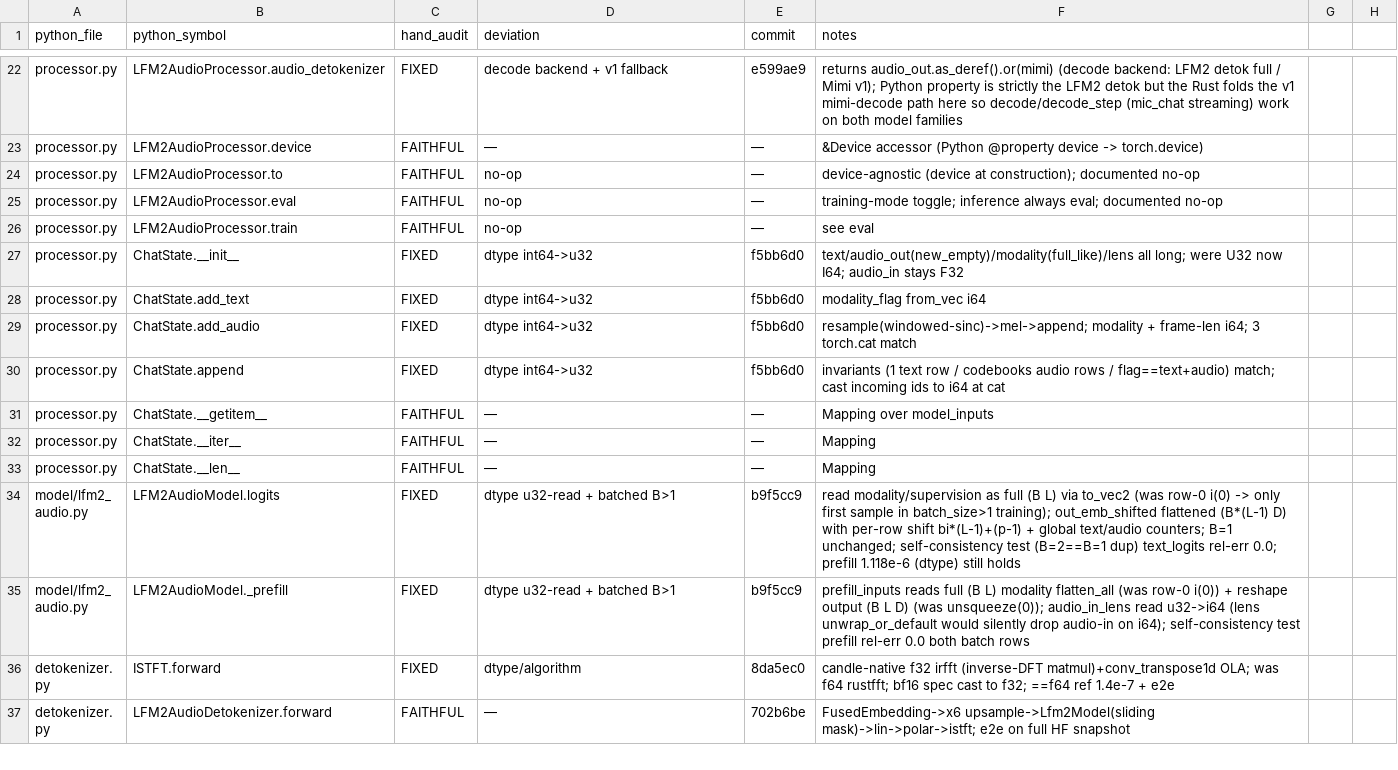
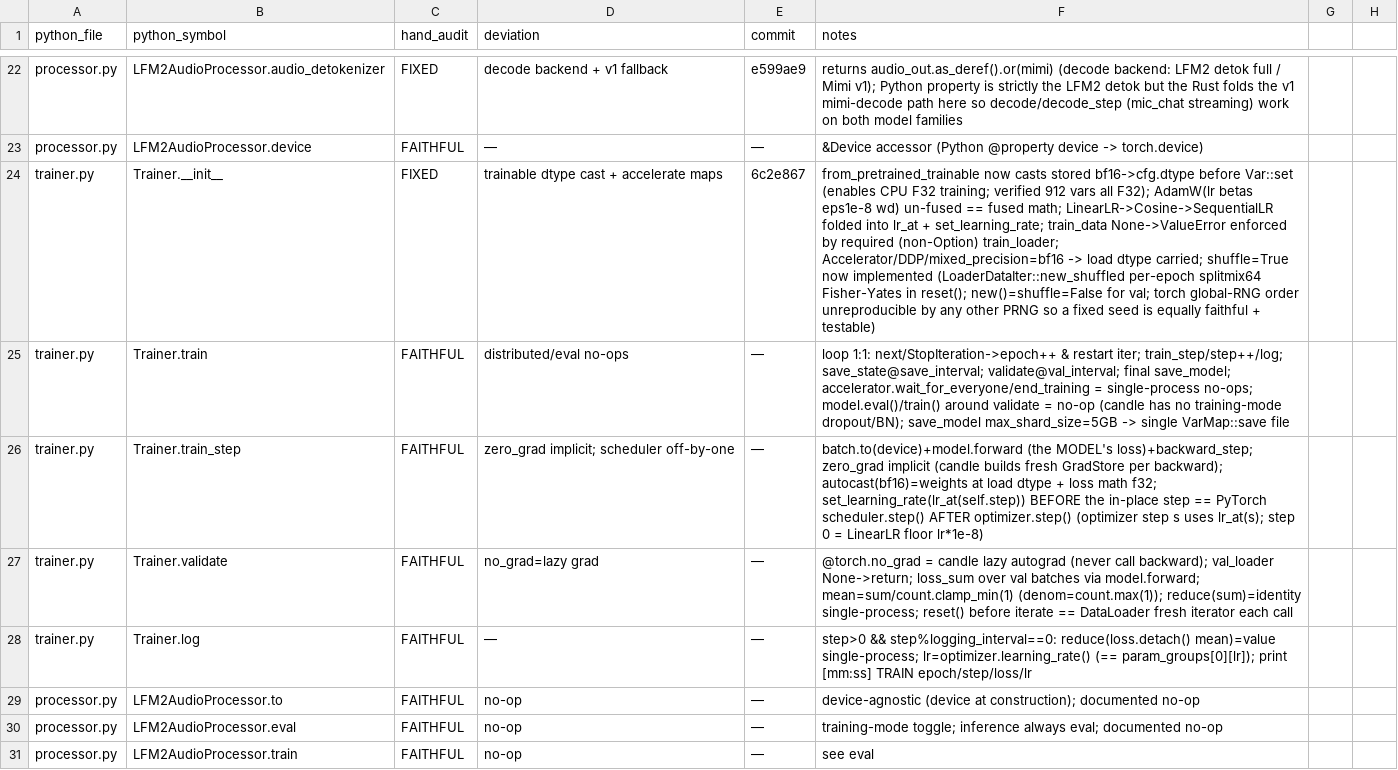
Before and after one commit to SolaceHarmony/emberharmony, a CSV file: experiments/lfm2-audio-voice/liquid-audio-rs/parity/hand_audit_seed.csv, drawn as a sheet; only a part is shown, gaps mark what is left out; the shorter side is filled out with more unchanged rows; the diff names each change by its address in the sheet, - before the commit and + after, or states it on an @@ line.

Commit message:
docs(audit): hand-audit trainer.py (5 fns: dtype cast 7fb8283 + shuffle 6c2e867) — 69/170

```diff
--- a/experiments/lfm2-audio-voice/liquid-audio-rs/parity/hand_audit_seed.csv
+++ b/experiments/lfm2-audio-voice/liquid-audio-rs/parity/hand_audit_seed.csv
+row 24: trainer.py | Trainer.__init__ | FIXED | trainable dtype cast + accelerate maps | 6c2e867 | from_pretrained_trainable now casts stored bf16->cfg.dtype before Var::set (enables CPU F32 training; verified 912 vars all F32); AdamW(lr betas eps1e-8 wd) un-fused == fused math; LinearLR->Cosine->SequentialLR folded into lr_at + set_learning_rate; train_data None->ValueError enforced by required (non-Option) train_loader; Accelerator/DDP/mixed_precision=bf16 -> load dtype carried; shuffle=True now implemented (LoaderDataIter::new_shuffled per-epoch splitmix64 Fisher-Yates in reset(); new()=shuffle=False for val; torch global-RNG order unreproducible by any other PRNG so a fixed seed is equally faithful + testable)
+row 25: trainer.py | Trainer.train | FAITHFUL | distributed/eval no-ops | — | loop 1:1: next/StopIteration->epoch++ & restart iter; train_step/step++/log; save_state@save_interval; validate@val_interval; final save_model; accelerator.wait_for_everyone/end_training = single-process no-ops; model.eval()/train() around validate = no-op (candle has no training-mode dropout/BN); save_model max_shard_size=5GB -> single VarMap::save file
+row 26: trainer.py | Trainer.train_step | FAITHFUL | zero_grad implicit; scheduler off-by-one | — | batch.to(device)+model.forward (the MODEL's loss)+backward_step; zero_grad implicit (candle builds fresh GradStore per backward); autocast(bf16)=weights at load dtype + loss math f32; set_learning_rate(lr_at(self.step)) BEFORE the in-place step == PyTorch scheduler.step() AFTER optimizer.step() (optimizer step s uses lr_at(s); step 0 = LinearLR floor lr*1e-8)
+row 27: trainer.py | Trainer.validate | FAITHFUL | no_grad=lazy grad | — | @torch.no_grad = candle lazy autograd (never call backward); val_loader None->return; loss_sum over val batches via model.forward; mean=sum/count.clamp_min(1) (denom=count.max(1)); reduce(sum)=identity single-process; reset() before iterate == DataLoader fresh iterator each call
+row 28: trainer.py | Trainer.log | FAITHFUL | — | — | step>0 && step%logging_interval==0: reduce(loss.detach() mean)=value single-process; lr=optimizer.learning_rate() (== param_groups[0][lr]); print [mm:ss] TRAIN epoch/step/loss/lr
```
Also changed, not shown: experiments/lfm2-audio-voice/liquid-audio-rs/parity/HAND_AUDIT.csv.
